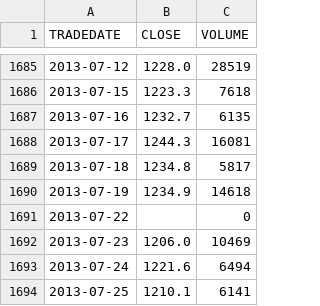
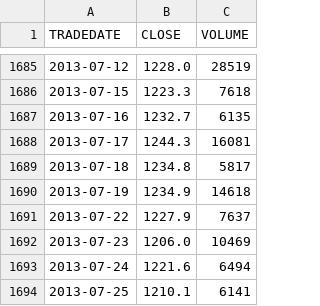
Before and after one commit to WLM1ke/poptimizer_old, a CSV file: data/quotes/AKRN.csv, drawn as a sheet; only a part is shown, gaps mark what is left out.

```diff
--- a/data/quotes/AKRN.csv
+++ b/data/quotes/AKRN.csv
@@ -1690,3 +1690,3 @@ TRADEDATE ,CLOSE  ,VOLUME
 2013-07-19,1234.9 ,14618
-2013-07-22,       ,0
+2013-07-22,1227.9 ,7637
 2013-07-23,1206.0 ,10469
```
Also changed, not shown: 3 other files.
